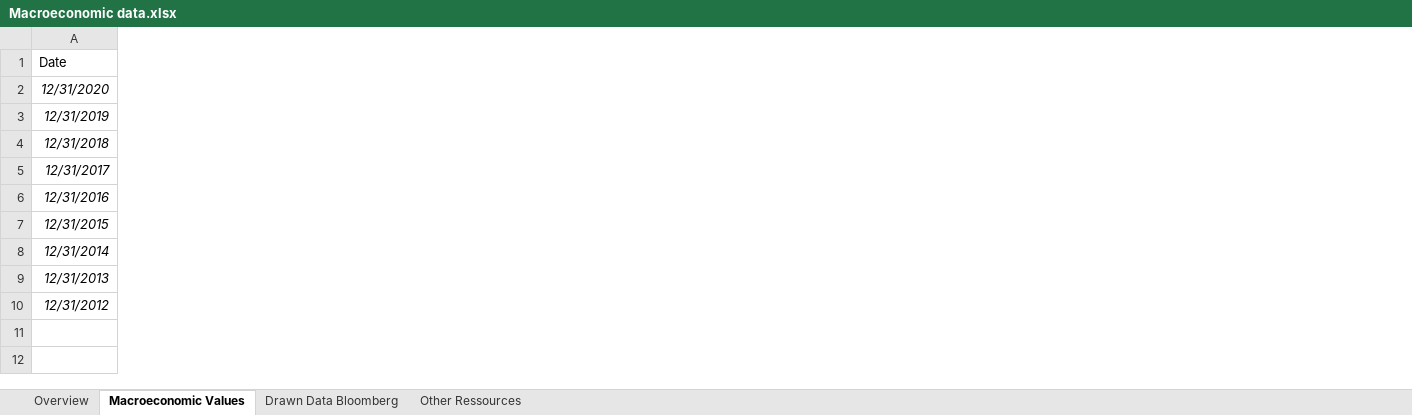
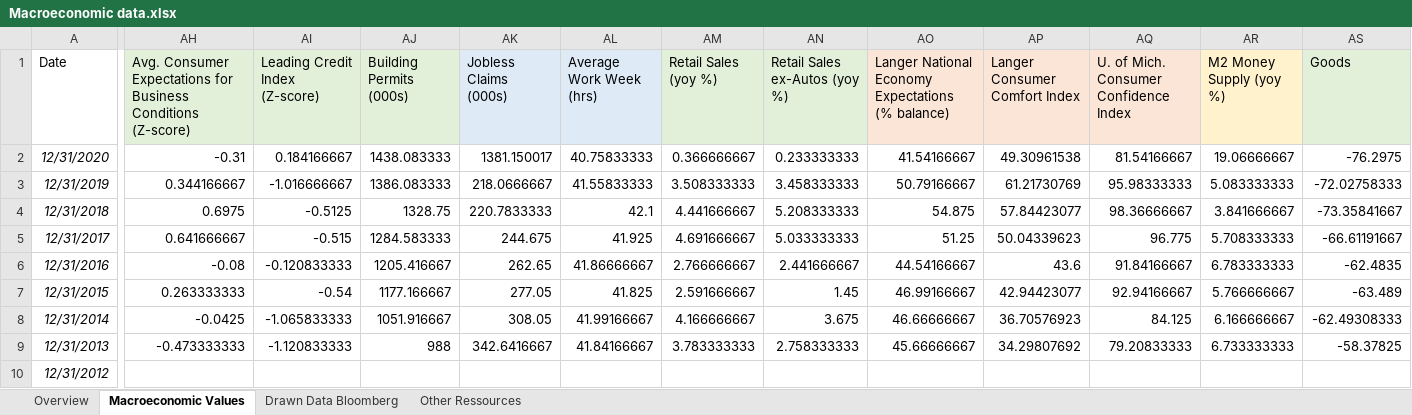
Before and after one commit to lonyty/MachineLearning, an Excel workbook: raw_data/Macroeconomic data.xlsx, sheet Macroeconomic Values, drawn as a sheet; only a part is shown, gaps mark what is left out; values as stored, in another font and other column widths than the file's, no borders; the diff covers the shown part only; the diff names each change by its address in the sheet, - before the commit and + after, or states it on an @@ line.

Commit message:
Update Macroeconomic data.xlsx

```diff
--- a/raw_data/Macroeconomic data.xlsx (sheet Macroeconomic Values)
+++ b/raw_data/Macroeconomic data.xlsx (sheet Macroeconomic Values)
+column AH, rows 1-9: Avg. Consumer Expectations for Business Conditions (Z-score) | -0.31 | 0.344166667 | 0.6975 | 0.641666667 | -0.08 | 0.263333333 | -0.0425 | -0.473333333
+column AI (Leading Credit Index (Z-score)), rows 2-9: 0.184166667 | -1.016666667 | -0.5125 | -0.515 | -0.120833333 | -0.54 | -1.065833333 | -1.120833333
+column AJ (Building Permits (000s)), rows 2-9: 1438.083333 | 1386.083333 | 1328.75 | 1284.583333 | 1205.416667 | 1177.166667 | 1051.916667 | 988
+column AK (Jobless Claims (000s)), rows 2-9: 1381.150017 | 218.0666667 | 220.7833333 | 244.675 | 262.65 | 277.05 | 308.05 | 342.6416667
+column AL (Average Work Week (hrs)), rows 2-9: 40.75833333 | 41.55833333 | 42.1 | 41.925 | 41.86666667 | 41.825 | 41.99166667 | 41.84166667
+column AM (Retail Sales (yoy %)), rows 2-9: 0.366666667 | 3.508333333 | 4.441666667 | 4.691666667 | 2.766666667 | 2.591666667 | 4.166666667 | 3.783333333
+column AN (Retail Sales ex-Autos (yoy %)), rows 2-9: 0.233333333 | 3.458333333 | 5.208333333 | 5.033333333 | 2.441666667 | 1.45 | 3.675 | 2.758333333
+column AO, rows 1-9: Langer National Economy Expectations (% balance) | 41.54166667 | 50.79166667 | 54.875 | 51.25 | 44.54166667 | 46.99166667 | 46.66666667 | 45.66666667
+column AP (Langer Consumer Comfort Index), rows 2-9: 49.30961538 | 61.21730769 | 57.84423077 | 50.04339623 | 43.6 | 42.94423077 | 36.70576923 | 34.29807692
+column AQ, rows 1-9: U. of Mich. Consumer Confidence Index | 81.54166667 | 95.98333333 | 98.36666667 | 96.775 | 91.84166667 | 92.94166667 | 84.125 | 79.20833333
+column AR (M2 Money Supply (yoy %)), rows 2-9: 19.06666667 | 5.083333333 | 3.841666667 | 5.708333333 | 6.783333333 | 5.766666667 | 6.166666667 | 6.733333333
+column AS (Goods), rows 2-9: -76.2975 | -72.02758333 | -73.35841667 | -66.61191667 | -62.4835 | -63.489 | -62.49308333 | -58.37825
```
Also changed, not shown: 2 added columns elsewhere in this sheet, sheet Drawn Data Bloomberg, sheet Overview, hidden cells.
